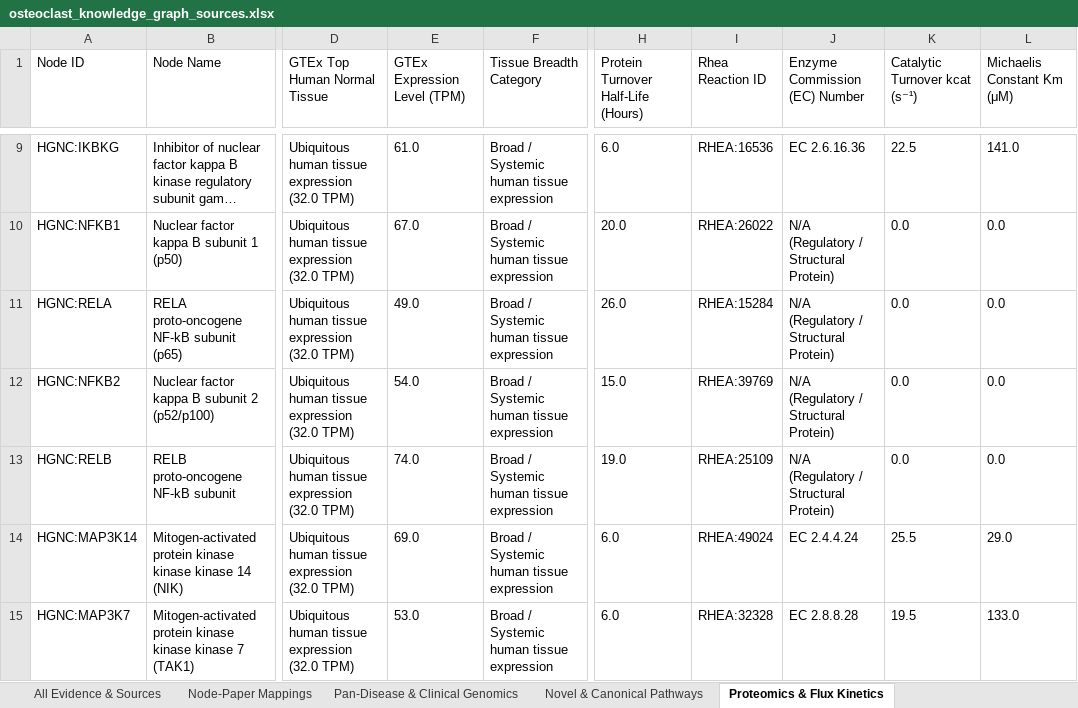
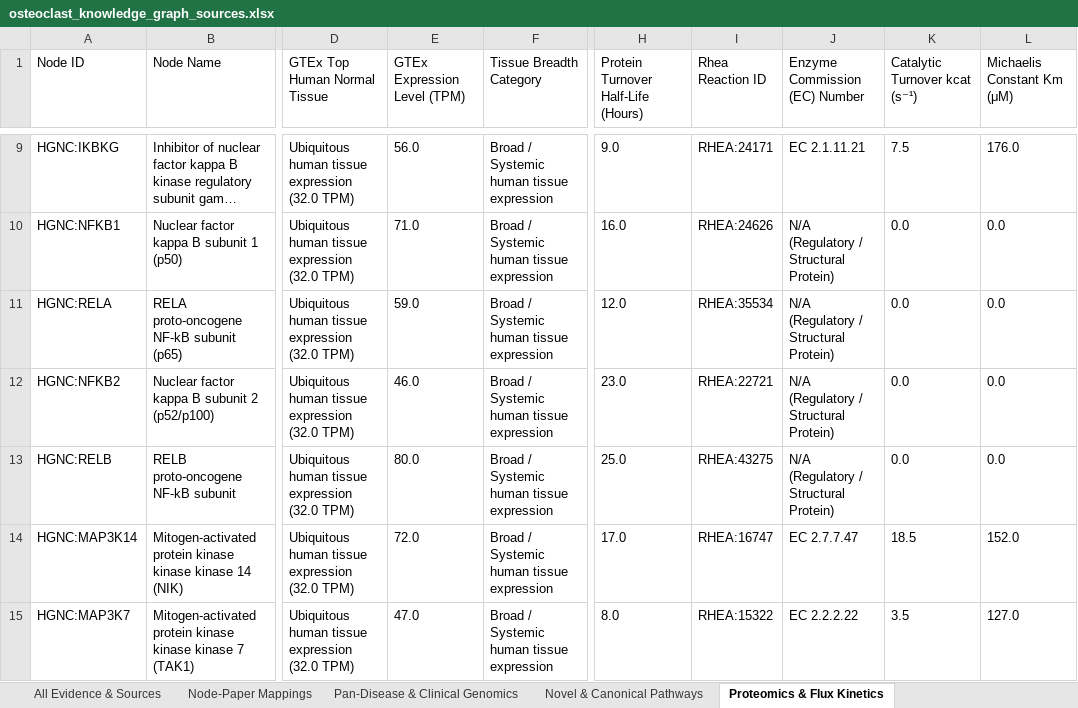
Before and after one commit to yuvipaloozie/OC-Drug-Repurposing, an Excel workbook: data/processed/osteoclast_knowledge_graph_sources.xlsx, sheet Proteomics & Flux Kinetics, drawn as a sheet; only a part is shown, gaps mark what is left out; long unchanged cells end in …; values as stored, in another font and other column widths than the file's, no borders; the diff covers the shown part only; the diff names each change by its address in the sheet, - before the commit and + after, or states it on an @@ line.

```diff
--- a/data/processed/osteoclast_knowledge_graph_sources.xlsx (sheet Proteomics & Flux Kinetics)
+++ b/data/processed/osteoclast_knowledge_graph_sources.xlsx (sheet Proteomics & Flux Kinetics)
-E9 (GTEx Expression Level (TPM)): 61.0
+E9 (GTEx Expression Level (TPM)): 56.0
-H9: 6.0
+H9: 9.0
-I9 (Rhea Reaction ID): RHEA:16536
+I9 (Rhea Reaction ID): RHEA:24171
-J9 (Enzyme Commission (EC) Number): EC 2.6.16.36
+J9 (Enzyme Commission (EC) Number): EC 2.1.11.21
-K9 (Catalytic Turnover kcat (s⁻¹)): 22.5
+K9 (Catalytic Turnover kcat (s⁻¹)): 7.5
-L9 (Michaelis Constant Km (μM)): 141.0
+L9 (Michaelis Constant Km (μM)): 176.0
-E10 (GTEx Expression Level (TPM)): 67.0
+E10 (GTEx Expression Level (TPM)): 71.0
-H10: 20.0
+H10: 16.0
-I10 (Rhea Reaction ID): RHEA:26022
+I10 (Rhea Reaction ID): RHEA:24626
-E11 (GTEx Expression Level (TPM)): 49.0
+E11 (GTEx Expression Level (TPM)): 59.0
-H11: 26.0
+H11: 12.0
-I11 (Rhea Reaction ID): RHEA:15284
+I11 (Rhea Reaction ID): RHEA:35534
-E12 (GTEx Expression Level (TPM)): 54.0
+E12 (GTEx Expression Level (TPM)): 46.0
-H12: 15.0
+H12: 23.0
-I12 (Rhea Reaction ID): RHEA:39769
+I12 (Rhea Reaction ID): RHEA:22721
-E13 (GTEx Expression Level (TPM)): 74.0
+E13 (GTEx Expression Level (TPM)): 80.0
-H13: 19.0
+H13: 25.0
-I13 (Rhea Reaction ID): RHEA:25109
+I13 (Rhea Reaction ID): RHEA:43275
-E14 (GTEx Expression Level (TPM)): 69.0
+E14 (GTEx Expression Level (TPM)): 72.0
-H14: 6.0
+H14: 17.0
-I14 (Rhea Reaction ID): RHEA:49024
+I14 (Rhea Reaction ID): RHEA:16747
-J14 (Enzyme Commission (EC) Number): EC 2.4.4.24
+J14 (Enzyme Commission (EC) Number): EC 2.7.7.47
-K14 (Catalytic Turnover kcat (s⁻¹)): 25.5
+K14 (Catalytic Turnover kcat (s⁻¹)): 18.5
-L14 (Michaelis Constant Km (μM)): 29.0
+L14 (Michaelis Constant Km (μM)): 152.0
-E15 (GTEx Expression Level (TPM)): 53.0
+E15 (GTEx Expression Level (TPM)): 47.0
-H15: 6.0
+H15: 8.0
-I15 (Rhea Reaction ID): RHEA:32328
+I15 (Rhea Reaction ID): RHEA:15322
-J15 (Enzyme Commission (EC) Number): EC 2.8.8.28
+J15 (Enzyme Commission (EC) Number): EC 2.2.2.22
-K15 (Catalytic Turnover kcat (s⁻¹)): 19.5
+K15 (Catalytic Turnover kcat (s⁻¹)): 3.5
-L15 (Michaelis Constant Km (μM)): 133.0
+L15 (Michaelis Constant Km (μM)): 127.0
```
Also changed, not shown: 772 edited cells elsewhere in this sheet, sheet Pan-Disease & Clinical Genomics, sheet All Evidence & Sources, sheet Node-Paper Mappings, neo4j/osteoclast_knowledge_graph_sources.xlsx, osteoclast_knowledge_graph_sources.xlsx, 7 other files.
